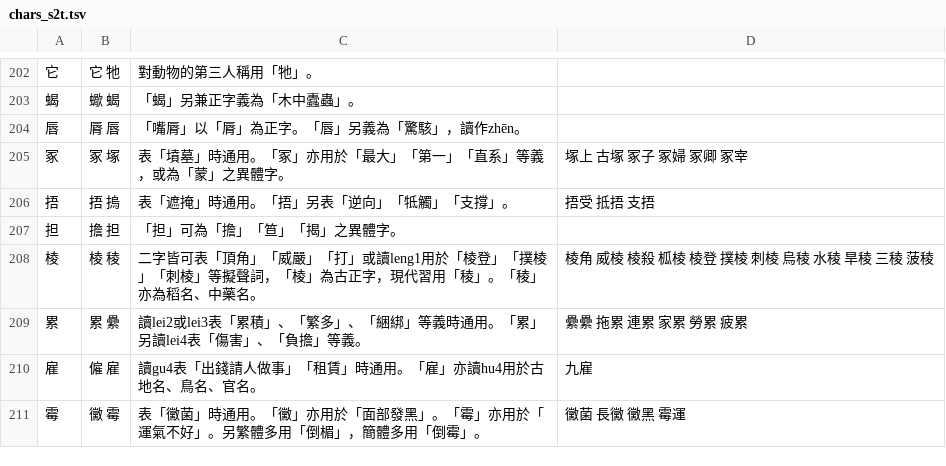
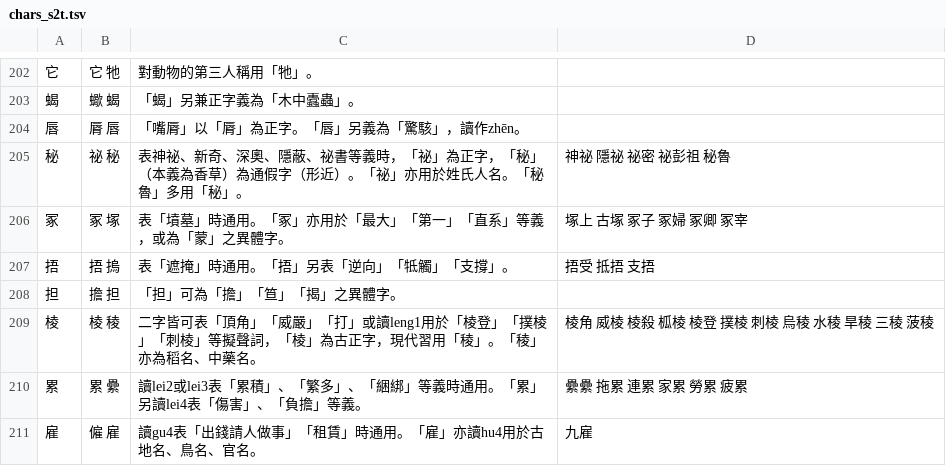
Before and after one commit to danny0838/sts-lib, a TSV file: sts/data/scheme/chars_s2t.tsv, drawn as a sheet; only a part is shown, gaps mark what is left out; the shorter side is filled out with more unchanged rows.

```diff
--- a/sts/data/scheme/chars_s2t.tsv
+++ b/sts/data/scheme/chars_s2t.tsv
@@ -204,2 +204,3 @@
 唇	脣 唇	「嘴脣」以「脣」為正字。「唇」另義為「驚駭」，讀作zhēn。	
+秘	祕 秘	表神祕、新奇、深奧、隱蔽、祕書等義時，「祕」為正字，「秘」（本義為香草）為通假字（形近）。「祕」亦用於姓氏人名。「秘魯」多用「秘」。	神祕 隱祕 祕密 祕彭祖 秘魯
 冢	冢 塚	表「墳墓」時通用。「冢」亦用於「最大」「第一」「直系」等義，或為「蒙」之異體字。	塚上 古塚 冢子 冢婦 冢卿 冢宰
```
Also changed, not shown: sts/data/scheme/chars.tsv, 3 other files.
